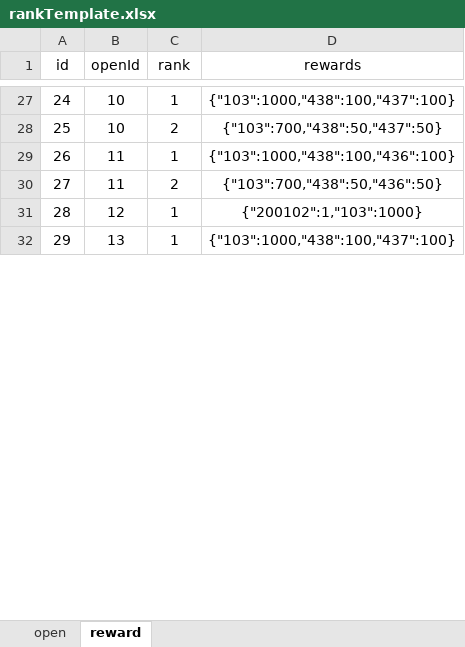
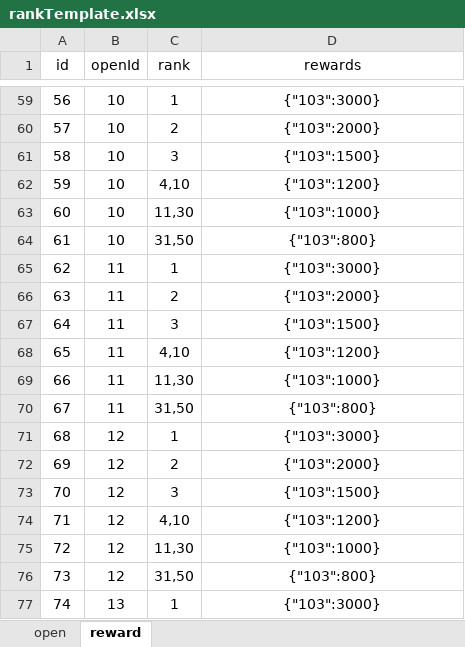
Before and after one commit to hrh-087/ops-web, an Excel workbook: public/excel/rankTemplate.xlsx, sheet reward, drawn as a sheet; only a part is shown, gaps mark what is left out; values as stored, in another font and other column widths than the file's, no borders; addresses are those after the commit; the diff covers the shown part only; the diff names each change by its address in the sheet, - before the commit and + after, or states it on an @@ line.

```diff
--- a/public/excel/rankTemplate.xlsx (sheet reward)
+++ b/public/excel/rankTemplate.xlsx (sheet reward)
@@ column A (id) renumbered between rows 11 and 108 @@
-D59 (rewards): {"103":1000,"438":100,"437":100}
+D59 (rewards): {"103":3000}
-D60 (rewards): {"103":700,"438":50,"437":50}
+D60 (rewards): {"103":2000}
+row 61: 58 | 10 | 3 | {"103":1500}
+row 62: 59 | 10 | 4,10 | {"103":1200}
+row 63: 60 | 10 | 11,30 | {"103":1000}
+row 64: 61 | 10 | 31,50 | {"103":800}
-D65 (rewards): {"103":1000,"438":100,"436":100}
+D65 (rewards): {"103":3000}
-D66 (rewards): {"103":700,"438":50,"436":50}
+D66 (rewards): {"103":2000}
+row 67: 64 | 11 | 3 | {"103":1500}
+row 68: 65 | 11 | 4,10 | {"103":1200}
+row 69: 66 | 11 | 11,30 | {"103":1000}
+row 70: 67 | 11 | 31,50 | {"103":800}
-D71 (rewards): {"200102":1,"103":1000}
+D71 (rewards): {"103":3000}
+row 72: 69 | 12 | 2 | {"103":2000}
+row 73: 70 | 12 | 3 | {"103":1500}
+row 74: 71 | 12 | 4,10 | {"103":1200}
+row 75: 72 | 12 | 11,30 | {"103":1000}
+row 76: 73 | 12 | 31,50 | {"103":800}
-D77 (rewards): {"103":1000,"438":100,"437":100}
+D77 (rewards): {"103":3000}
```
Also changed, not shown: 111 added rows and 29 edited cells elsewhere in this sheet, sheet open.
